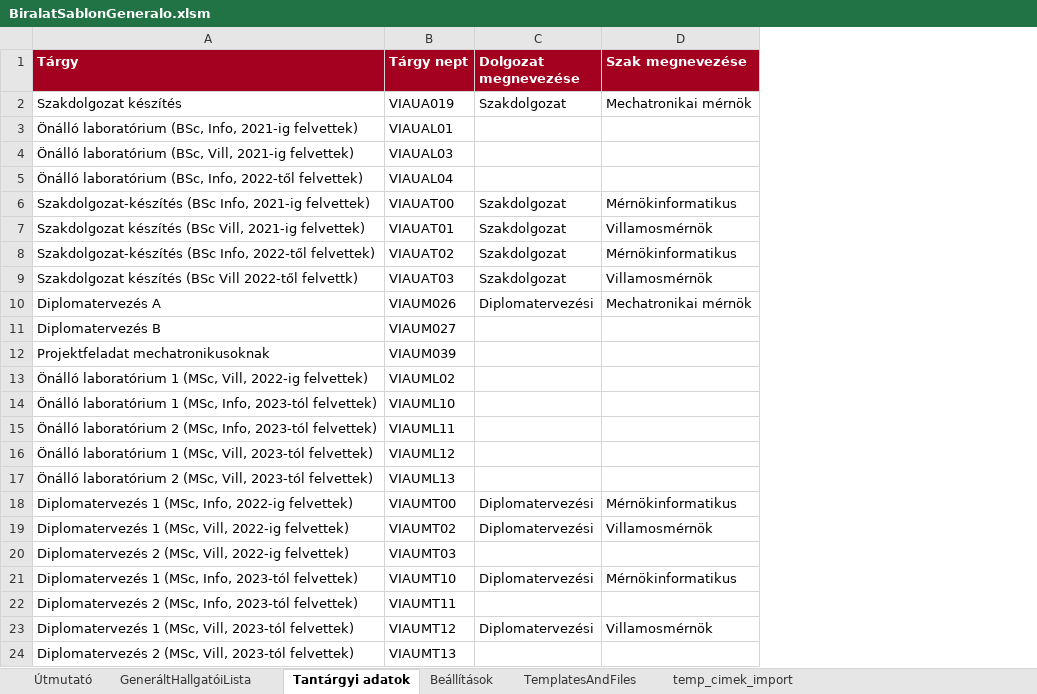
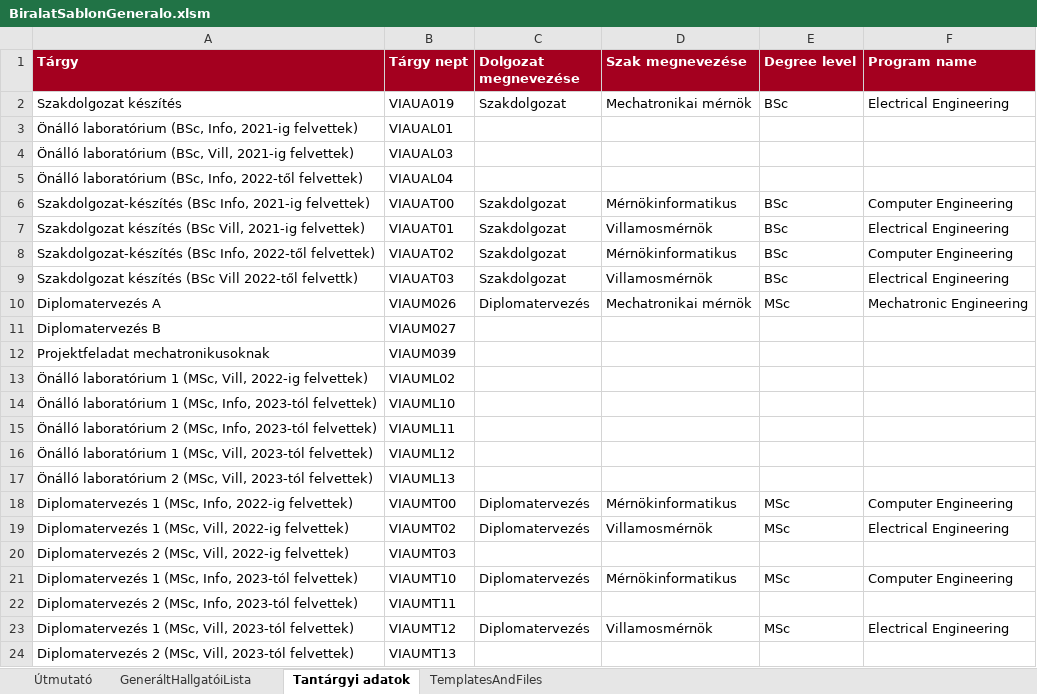
Before and after one commit to csorbakristof/learning_ai, an Excel workbook: AUT_KiirasEsBiralatiSablonGeneralo/BiralatSablonGeneralo.xlsm, sheet Tantárgyi adatok, drawn as a sheet; values as stored, in another font and other column widths than the file's, no borders; the diff names each change by its address in the sheet, - before the commit and + after, or states it on an @@ line.

```diff
--- a/AUT_KiirasEsBiralatiSablonGeneralo/BiralatSablonGeneralo.xlsm (sheet Tantárgyi adatok)
+++ b/AUT_KiirasEsBiralatiSablonGeneralo/BiralatSablonGeneralo.xlsm (sheet Tantárgyi adatok)
-sheet tab: Beállítások
-sheet tab: temp_cimek_import
+column E (Degree level), rows 2-23: BSc |  |  |  | BSc | BSc | BSc | BSc | MSc |  |  |  |  |  |  |  | MSc | MSc |  | MSc |  | MSc
+column F (Program name), rows 2-23: Electrical Engineering |  |  |  | Computer Engineering | Electrical Engineering | Computer Engineering | Electrical Engineering | Mechatronic Engineering |  |  |  |  |  |  |  | Computer Engineering | Electrical Engineering |  | Computer Engineering |  | Electrical Engineering
-C10 (Dolgozat megnevezése): Diplomatervezési
+C10 (Dolgozat megnevezése): Diplomatervezés
-C18:C19 (Dolgozat megnevezése): Diplomatervezési
+C18:C19 (Dolgozat megnevezése): Diplomatervezés
-C21 (Dolgozat megnevezése): Diplomatervezési
+C21 (Dolgozat megnevezése): Diplomatervezés
-C23 (Dolgozat megnevezése): Diplomatervezési
+C23 (Dolgozat megnevezése): Diplomatervezés
```
Also changed, not shown: sheet GeneráltHallgatóiLista, sheet Útmutató, sheet TemplatesAndFiles, formulas that keep their value, 11 other files.
